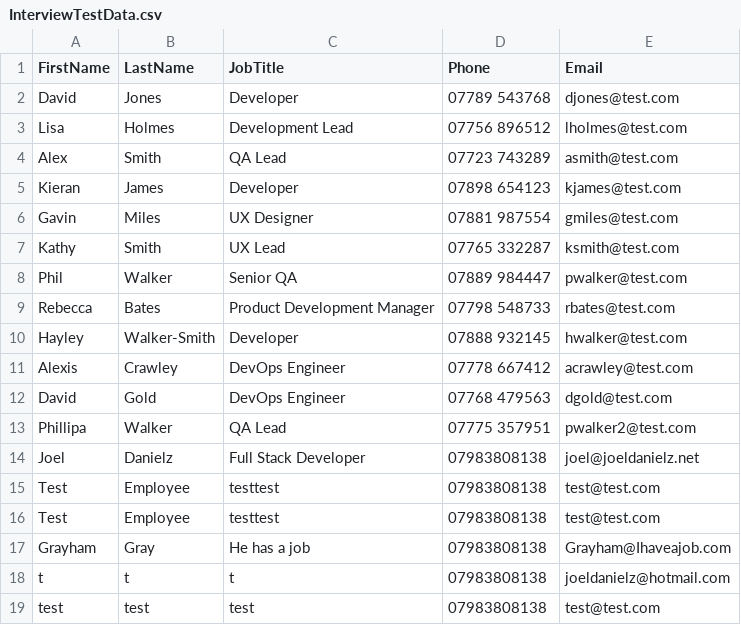
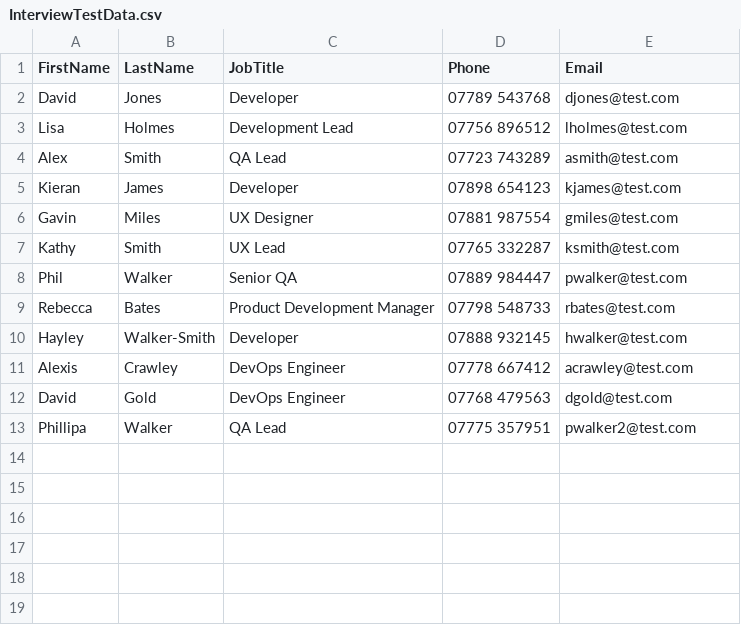
Before and after one commit to joeldanielz/AIIMI-Assessment, a CSV file: API/aiimi.employee.directory.api/Assets/InterviewTestData.csv, drawn as a sheet; the diff names each change by its address in the sheet, - before the commit and + after, or states it on an @@ line.

Commit message:
Reset CSV

```diff
--- a/API/aiimi.employee.directory.api/Assets/InterviewTestData.csv
+++ b/API/aiimi.employee.directory.api/Assets/InterviewTestData.csv
-row 14: Joel | Danielz | Full Stack Developer | 07983808138 | joel@joeldanielz.net
-row 15: Test | Employee | testtest | 07983808138 | test@test.com
-row 16: Test | Employee | testtest | 07983808138 | test@test.com
-row 17: Grayham | Gray | He has a job | 07983808138 | Grayham@Ihaveajob.com
-row 18: t | t | t | 07983808138 | joeldanielz@hotmail.com
-row 19: test | test | test | 07983808138 | test@test.com
```
